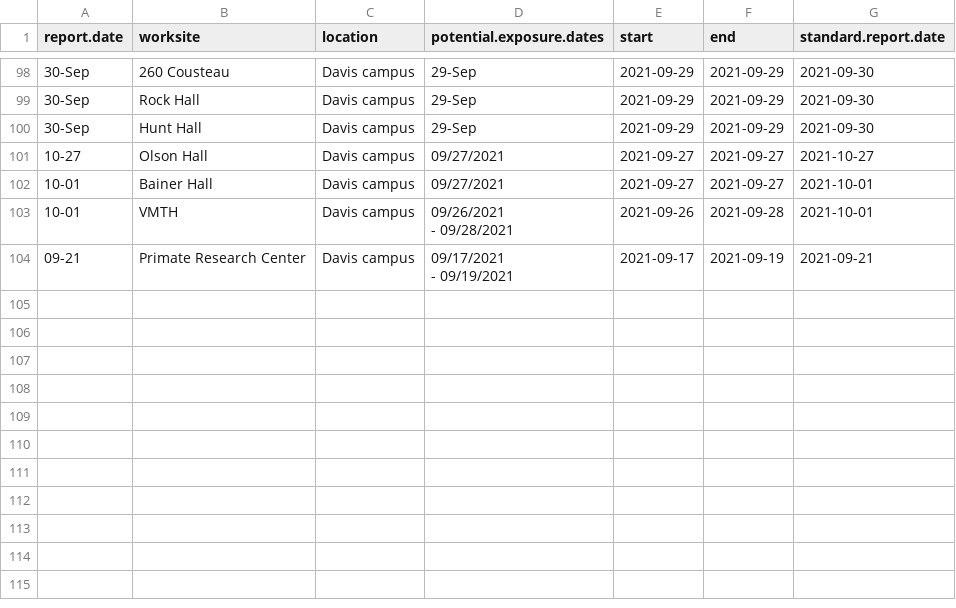
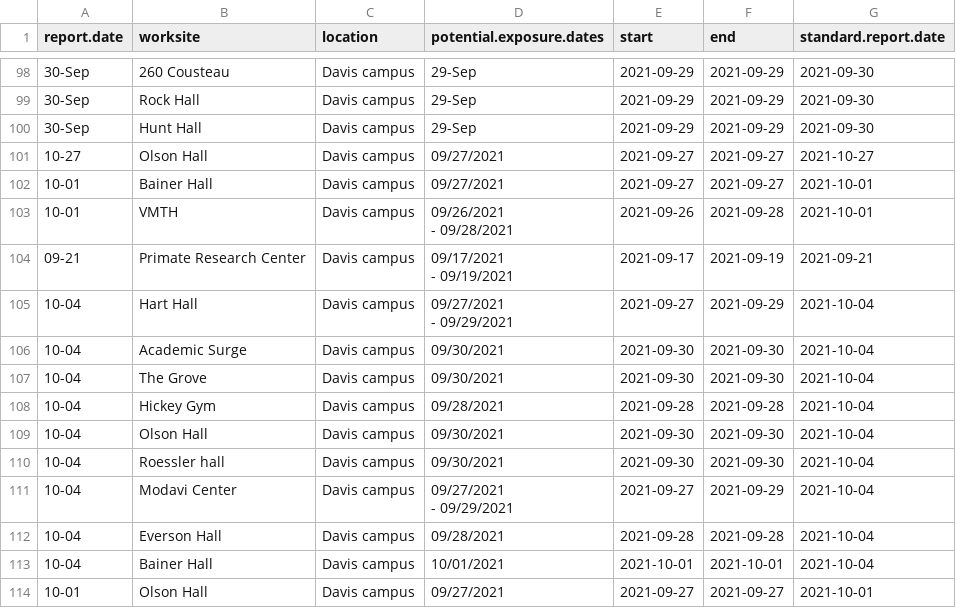
Before and after one commit to datalab-dev/covid_worksite_exposure, a CSV file: data/exposures.csv, drawn as a sheet; only a part is shown, gaps mark what is left out.

Commit message:
scrape new data, update building dictionary

```diff
--- a/data/exposures.csv
+++ b/data/exposures.csv
@@ -149 +149,13 @@
  - 09/19/2021",2021-09-17,2021-09-19,2021-09-21
+"10-04","Hart Hall","Davis campus","09/27/2021
+ - 09/29/2021",2021-09-27,2021-09-29,2021-10-04
+"10-04","Academic Surge","Davis campus","09/30/2021",2021-09-30,2021-09-30,2021-10-04
+"10-04","The Grove","Davis campus","09/30/2021",2021-09-30,2021-09-30,2021-10-04
+"10-04","Hickey Gym","Davis campus","09/28/2021",2021-09-28,2021-09-28,2021-10-04
+"10-04","Olson Hall","Davis campus","09/30/2021",2021-09-30,2021-09-30,2021-10-04
+"10-04","Roessler hall","Davis campus","09/30/2021",2021-09-30,2021-09-30,2021-10-04
+"10-04","Modavi Center","Davis campus","09/27/2021
+ - 09/29/2021",2021-09-27,2021-09-29,2021-10-04
+"10-04","Everson Hall","Davis campus","09/28/2021",2021-09-28,2021-09-28,2021-10-04
+"10-04","Bainer Hall","Davis campus","10/01/2021",2021-10-01,2021-10-01,2021-10-04
+"10-01","Olson Hall","Davis campus","09/27/2021",2021-09-27,2021-09-27,2021-10-01
```
Also changed, not shown: data/building_dictionary.csv, data/unmatched_buildings.csv, 2 other files.
